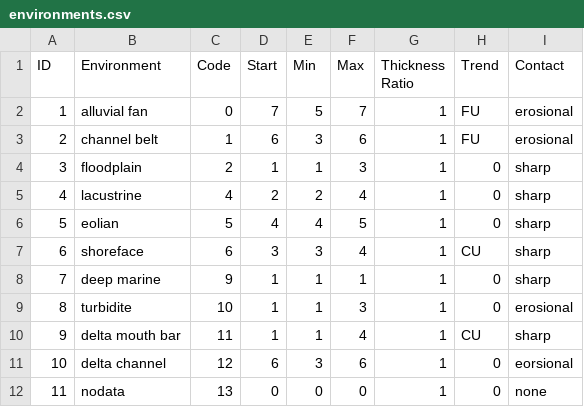
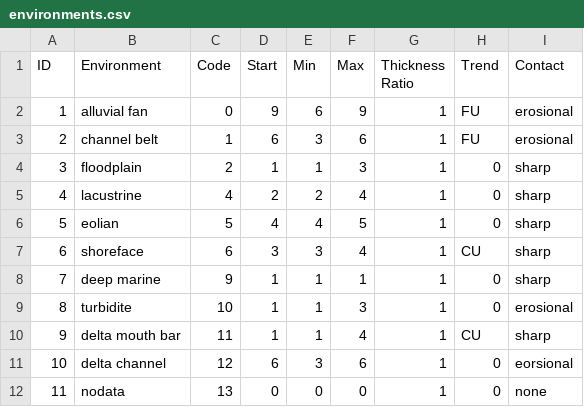
Before and after one commit to BjornNyberg/SEDucate, a CSV file: seducate/environments.csv, drawn as a sheet.

Commit message:
Update environments.csv

```diff
--- a/seducate/environments.csv
+++ b/seducate/environments.csv
@@ -1,3 +1,3 @@
 ID;Environment;Code;Start;Min;Max;Thickness Ratio;Trend;Contact
-1;alluvial fan;0;7;5;7;1;FU;erosional
+1;alluvial fan;0;9;6;9;1;FU;erosional
 2;channel belt;1;6;3;6;1;FU;erosional
```
